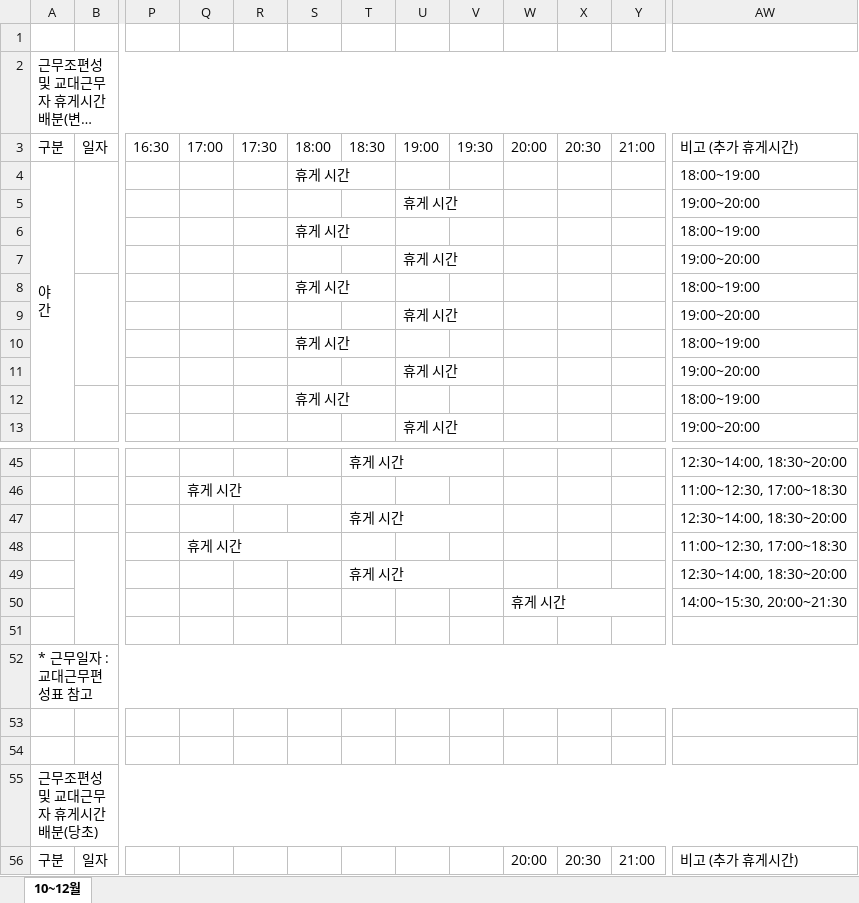
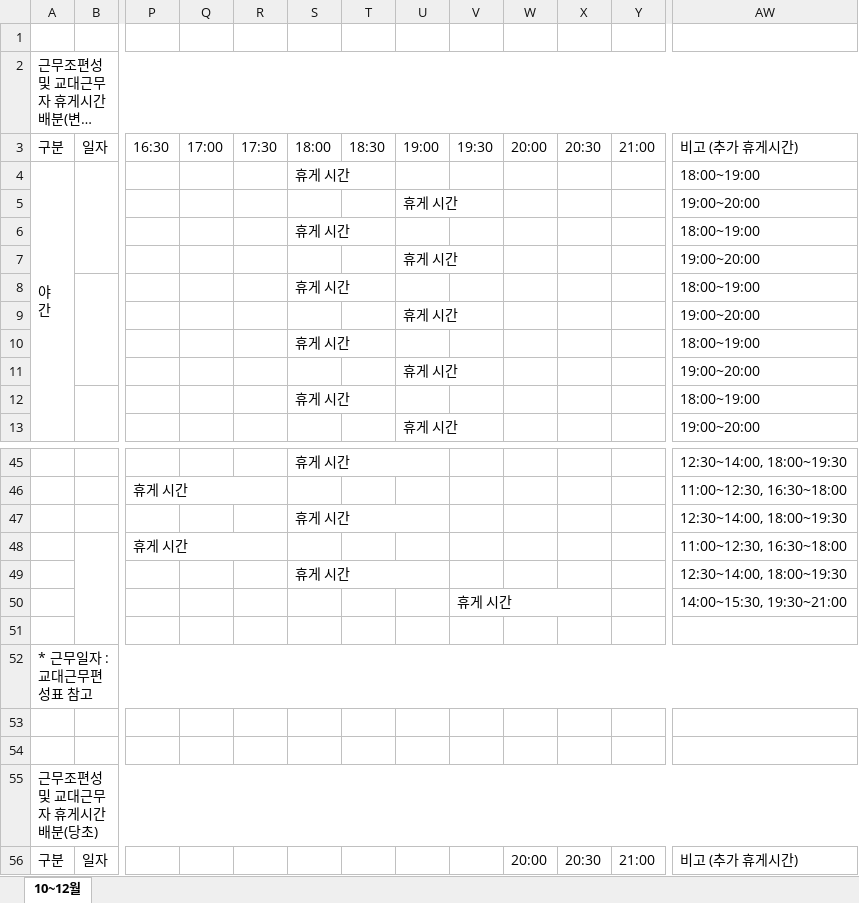
Before and after one commit to teahyunkim70-bot/my-project, an Excel workbook: 근무조편성_휴게시간_수정_2026_10_12.xlsx, sheet 10~12월, drawn as a sheet; only a part is shown, gaps mark what is left out; long unchanged cells end in …; values as stored, in another font and other column widths than the file's, no cell formats; removed rows and columns are numbered as before the commit, all else as after; the diff covers the shown part only; the diff names each change by its address in the sheet, - before the commit and + after, or states it on an @@ line.

```diff
--- a/근무조편성_휴게시간_수정_2026_10_12.xlsx (sheet 10~12월)
+++ b/근무조편성_휴게시간_수정_2026_10_12.xlsx (sheet 10~12월)
-column P, row 3: 16:30
+column Q, row 3: 17:00
-P3: 17:00
+P3: 16:30
-S45: (empty)
+S45: 휴게 시간
+S45:U45 merged
-T45: 휴게 시간
+T45: (empty)
-T45:V45 merged
-AW45: 12:30~14:00, 18:30~20:00
+AW45: 12:30~14:00, 18:00~19:30
-Q46:S46 merged
+P46:R46 merged
-AW46: 11:00~12:30, 17:00~18:30
+AW46: 11:00~12:30, 16:30~18:00
-S47: (empty)
+S47: 휴게 시간
+S47:U47 merged
-T47: 휴게 시간
+T47: (empty)
-T47:V47 merged
-AW47: 12:30~14:00, 18:30~20:00
+AW47: 12:30~14:00, 18:00~19:30
-Q48:S48 merged
+P48:R48 merged
-AW48: 11:00~12:30, 17:00~18:30
+AW48: 11:00~12:30, 16:30~18:00
-S49: (empty)
+S49: 휴게 시간
+S49:U49 merged
-T49: 휴게 시간
+T49: (empty)
-T49:V49 merged
-AW49: 12:30~14:00, 18:30~20:00
+AW49: 12:30~14:00, 18:00~19:30
-V50: (empty)
+V50: 휴게 시간
+V50:X50 merged
-W50: 휴게 시간
+W50: (empty)
-W50:Y50 merged
-AW50: 14:00~15:30, 20:00~21:30
+AW50: 14:00~15:30, 19:30~21:00
```
Also changed, not shown: 32 edited cells and merged cells elsewhere in this sheet, cell formats.
